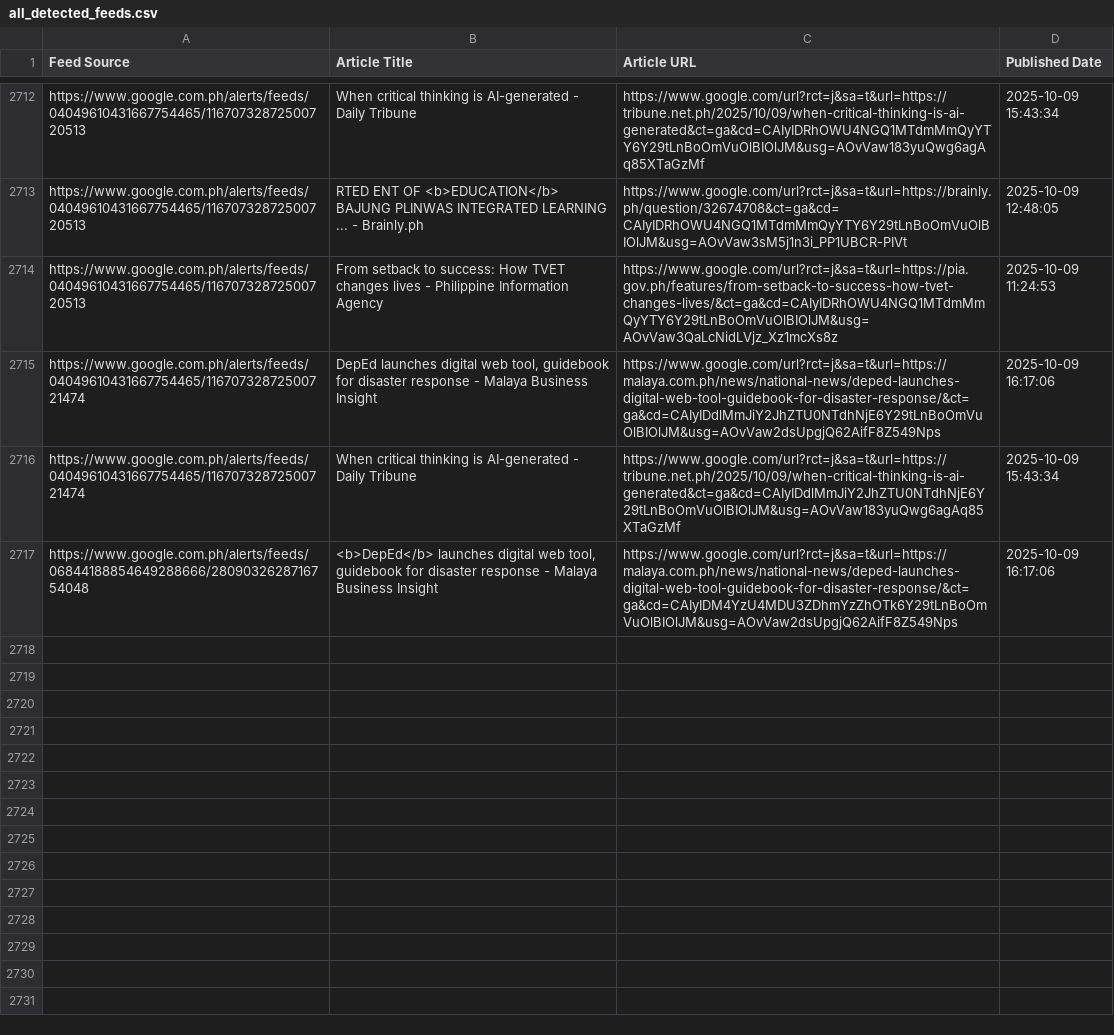
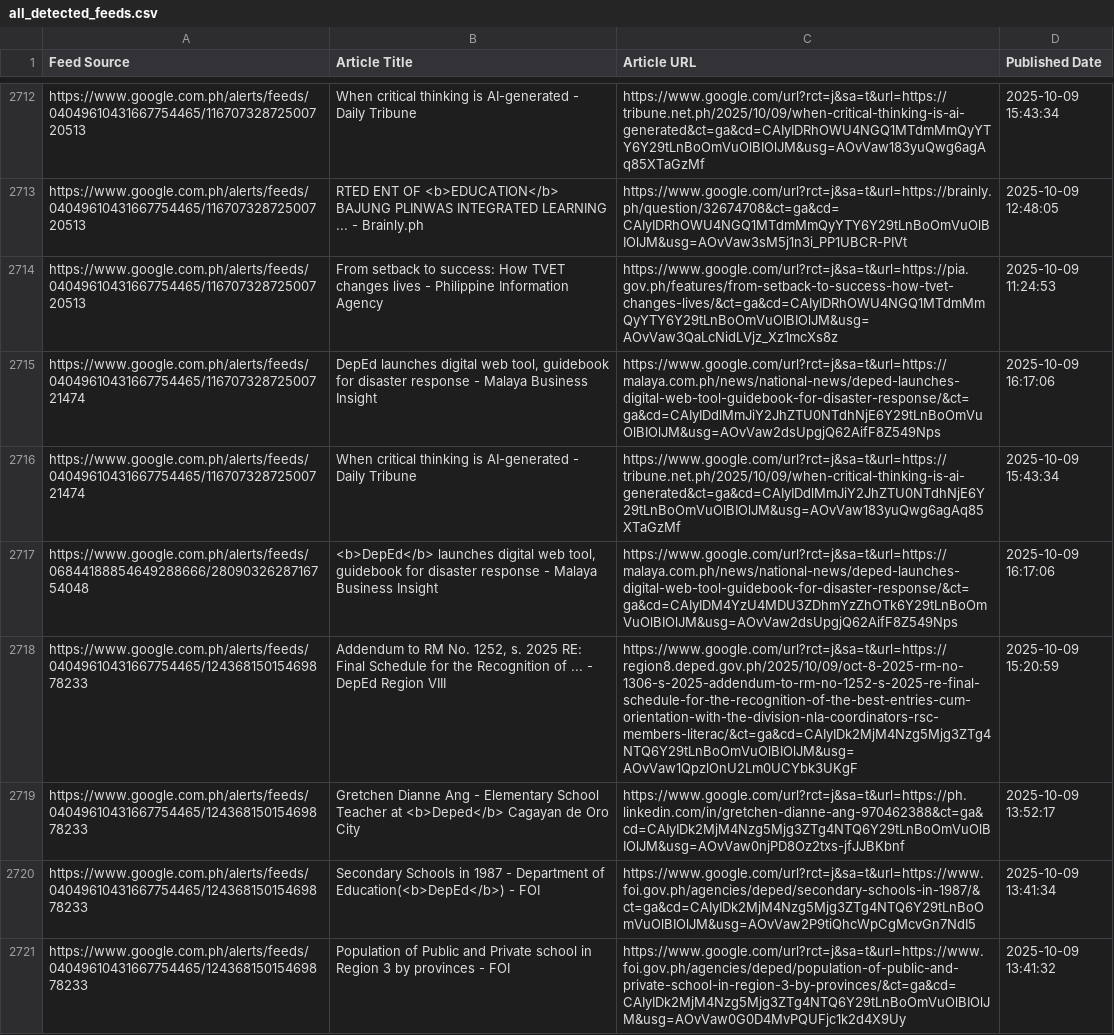
Before and after one commit to mabagarlene/bettermark, a CSV file: all_detected_feeds.csv, drawn as a sheet; only a part is shown, gaps mark what is left out.

Commit message:
Update feed data - 2025-10-09 16:46:43 UTC

```diff
--- a/all_detected_feeds.csv
+++ b/all_detected_feeds.csv
@@ -2717 +2717,5 @@ https://www.google.com.ph/alerts/feeds/04049610431667754465/11670732872500721474
 https://www.google.com.ph/alerts/feeds/06844188854649288666/2809032628716754048,"<b>DepEd</b> launches digital web tool, guidebook for disaster response - Malaya Business Insight",https://www.google.com/url?rct=j&sa=t&url=https://malaya.com.ph/news/national-news/deped-launches-digital-web-tool-guidebook-for-disaster-response/&ct=ga&cd=CAIyIDM4YzU4MDU3ZDhmYzZhOTk6Y29tLnBoOmVuOlBIOlJM&usg=AOvVaw2dsUpgjQ62AifF8Z549Nps,2025-10-09 16:17:06
+https://www.google.com.ph/alerts/feeds/04049610431667754465/12436815015469878233,"Addendum to RM No. 1252, s. 2025 RE: Final Schedule for the Recognition of ... - DepEd Region VIII",https://www.google.com/url?rct=j&sa=t&url=https://region8.deped.gov.ph/2025/10/09/oct-8-2025-rm-no-1306-s-2025-addendum-to-rm-no-1252-s-2025-re-final-schedule-for-the-recognition-of-the-best-entries-cum-orientation-with-the-division-nla-coordinators-rsc-members-literac/&ct=ga&cd=CAIyIDk2MjM4Nzg5Mjg3ZTg4NTQ6Y29tLnBoOmVuOlBIOlJM&usg=AOvVaw1QpzlOnU2Lm0UCYbk3UKgF,2025-10-09 15:20:59
+https://www.google.com.ph/alerts/feeds/04049610431667754465/12436815015469878233,Gretchen Dianne Ang - Elementary School Teacher at <b>Deped</b> Cagayan de Oro City,https://www.google.com/url?rct=j&sa=t&url=https://ph.linkedin.com/in/gretchen-dianne-ang-970462388&ct=ga&cd=CAIyIDk2MjM4Nzg5Mjg3ZTg4NTQ6Y29tLnBoOmVuOlBIOlJM&usg=AOvVaw0njPD8Oz2txs-jfJJBKbnf,2025-10-09 13:52:17
+https://www.google.com.ph/alerts/feeds/04049610431667754465/12436815015469878233,Secondary Schools in 1987 - Department of Education(<b>DepEd</b>) - FOI,https://www.google.com/url?rct=j&sa=t&url=https://www.foi.gov.ph/agencies/deped/secondary-schools-in-1987/&ct=ga&cd=CAIyIDk2MjM4Nzg5Mjg3ZTg4NTQ6Y29tLnBoOmVuOlBIOlJM&usg=AOvVaw2P9tiQhcWpCgMcvGn7NdI5,2025-10-09 13:41:34
+https://www.google.com.ph/alerts/feeds/04049610431667754465/12436815015469878233,Population of Public and Private school in Region 3 by provinces - FOI,https://www.google.com/url?rct=j&sa=t&url=https://www.foi.gov.ph/agencies/deped/population-of-public-and-private-school-in-region-3-by-provinces/&ct=ga&cd=CAIyIDk2MjM4Nzg5Mjg3ZTg4NTQ6Y29tLnBoOmVuOlBIOlJM&usg=AOvVaw0G0D4MvPQUFjc1k2d4X9Uy,2025-10-09 13:41:32
```
